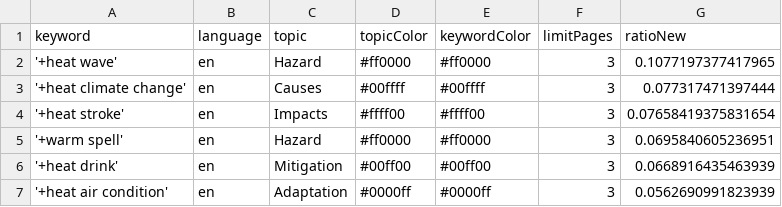
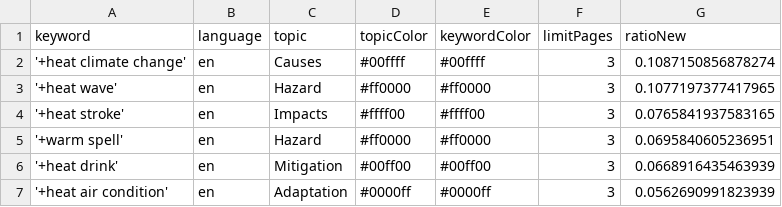
Before and after one commit to magaliekathrin-news/HeatIsComing, a CSV file: keywords.csv, drawn as a sheet.

```diff
--- a/keywords.csv
+++ b/keywords.csv
@@ -1,5 +1,5 @@
 keyword,language,topic,topicColor,keywordColor,limitPages,ratioNew
+'+heat climate change',en,Causes,#00ffff,#00ffff,3,0.1087150856878274
 '+heat wave',en,Hazard,#ff0000,#ff0000,3,0.1077197377417965
-'+heat climate change',en,Causes,#00ffff,#00ffff,3,0.077317471397444
-'+heat stroke',en,Impacts,#ffff00,#ffff00,3,0.07658419375831654
+'+heat stroke',en,Impacts,#ffff00,#ffff00,3,0.0765841937583165
 '+warm spell',en,Hazard,#ff0000,#ff0000,3,0.0695840605236951
```
Also changed, not shown: 2 other files.
